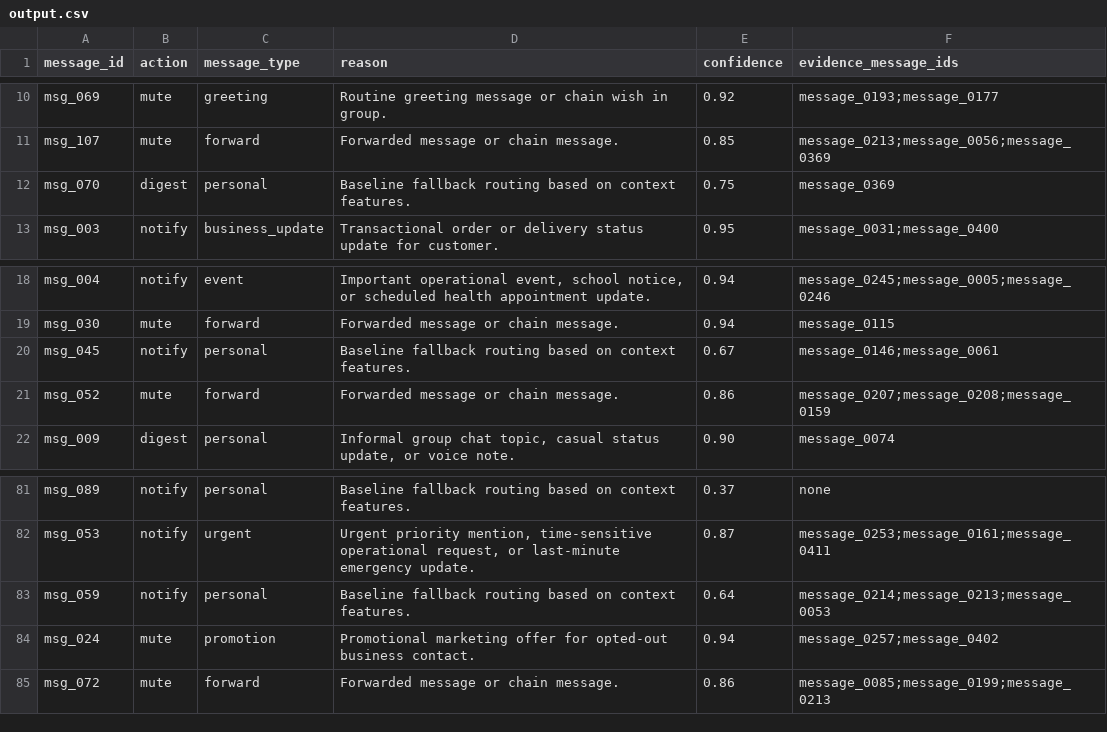
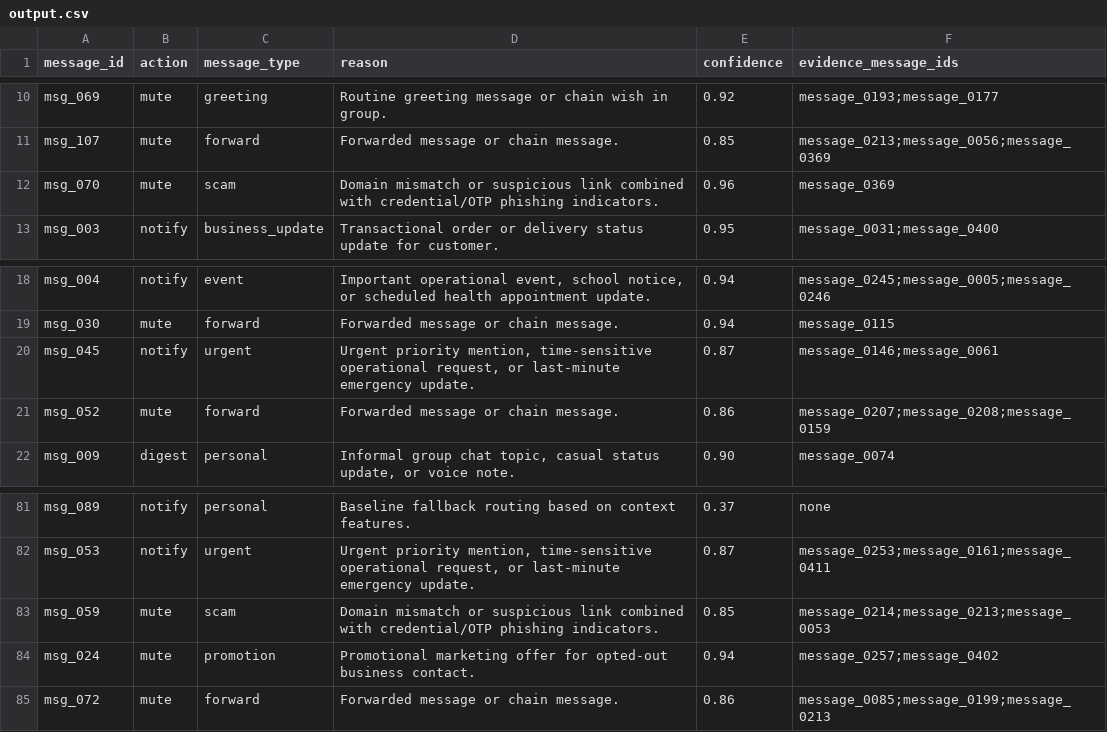
Before and after one commit to rshamith777-cpu/messagepilot-ai, a CSV file: hackerrank-orchestrate-august26-main/dataset/output.csv, drawn as a sheet; only a part is shown, gaps mark what is left out.

```diff
--- a/hackerrank-orchestrate-august26-main/dataset/output.csv
+++ b/hackerrank-orchestrate-august26-main/dataset/output.csv
@@ -11,3 +11,3 @@ msg_069,mute,greeting,Routine greeting message or chain wish in group.,0.92,mess
 msg_107,mute,forward,Forwarded message or chain message.,0.85,message_0213;message_0056;message_0369
-msg_070,digest,personal,Baseline fallback routing based on context features.,0.75,message_0369
+msg_070,mute,scam,Domain mismatch or suspicious link combined with credential/OTP phishing indicators.,0.96,message_0369
 msg_003,notify,business_update,Transactional order or delivery status update for customer.,0.95,message_0031;message_0400
@@ -19,3 +19,3 @@ msg_004,notify,event,"Important operational event, school notice, or scheduled h
 msg_030,mute,forward,Forwarded message or chain message.,0.94,message_0115
-msg_045,notify,personal,Baseline fallback routing based on context features.,0.67,message_0146;message_0061
+msg_045,notify,urgent,"Urgent priority mention, time-sensitive operational request, or last-minute emergency update.",0.87,message_0146;message_0061
 msg_052,mute,forward,Forwarded message or chain message.,0.86,message_0207;message_0208;message_0159
@@ -82,3 +82,3 @@ msg_089,notify,personal,Baseline fallback routing based on context features.,0.3
 msg_053,notify,urgent,"Urgent priority mention, time-sensitive operational request, or last-minute emergency update.",0.87,message_0253;message_0161;message_0411
-msg_059,notify,personal,Baseline fallback routing based on context features.,0.64,message_0214;message_0213;message_0053
+msg_059,mute,scam,Domain mismatch or suspicious link combined with credential/OTP phishing indicators.,0.85,message_0214;message_0213;message_0053
 msg_024,mute,promotion,Promotional marketing offer for opted-out business contact.,0.94,message_0257;message_0402
```
Also changed, not shown: 8 other files.
